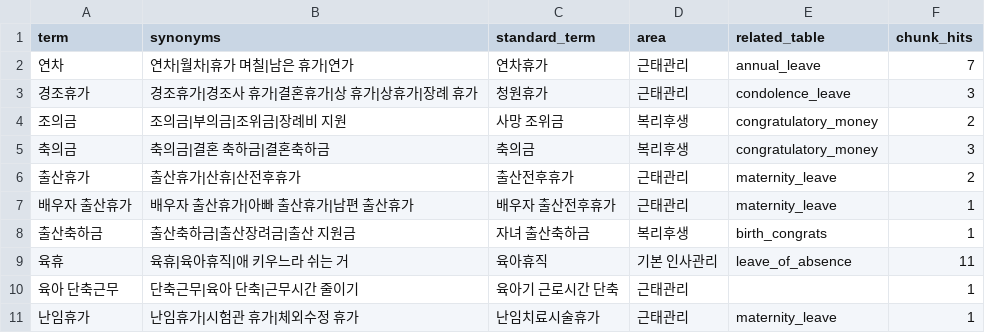
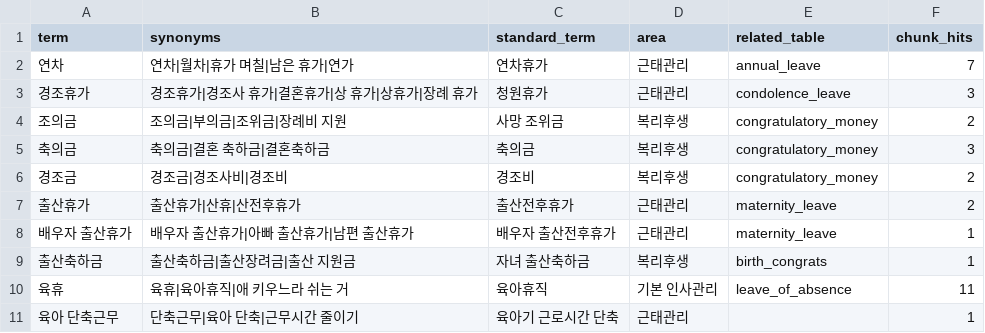
Before and after one commit to Jaeyong-s-HR-Chatbot/backend, a CSV file: app/data/glossary.csv, drawn as a sheet; only a part is shown; the shorter side is filled out with more unchanged rows.

```diff
--- a/app/data/glossary.csv
+++ b/app/data/glossary.csv
@@ -5,2 +5,3 @@
 축의금,축의금|결혼 축하금|결혼축하금,축의금,복리후생,congratulatory_money,3
+경조금,경조금|경조사비|경조비,경조비,복리후생,congratulatory_money,2
 출산휴가,출산휴가|산휴|산전후휴가,출산전후휴가,근태관리,maternity_leave,2
```
Also changed, not shown: 3 other files.
